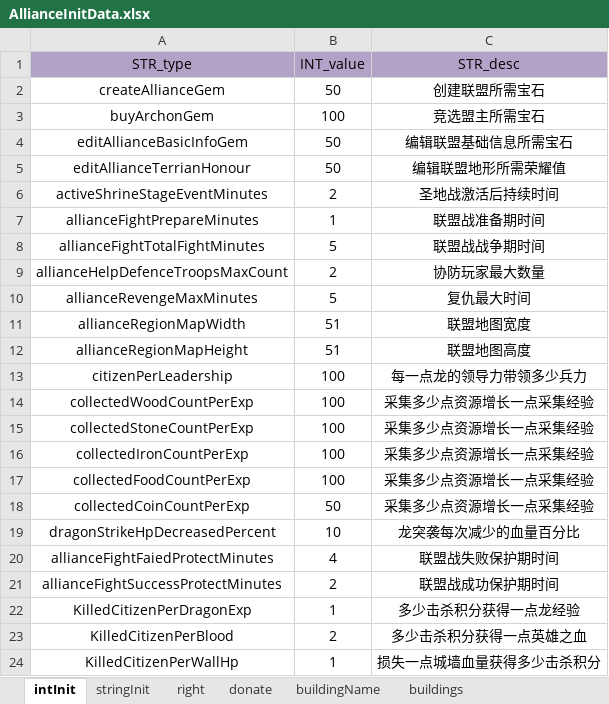
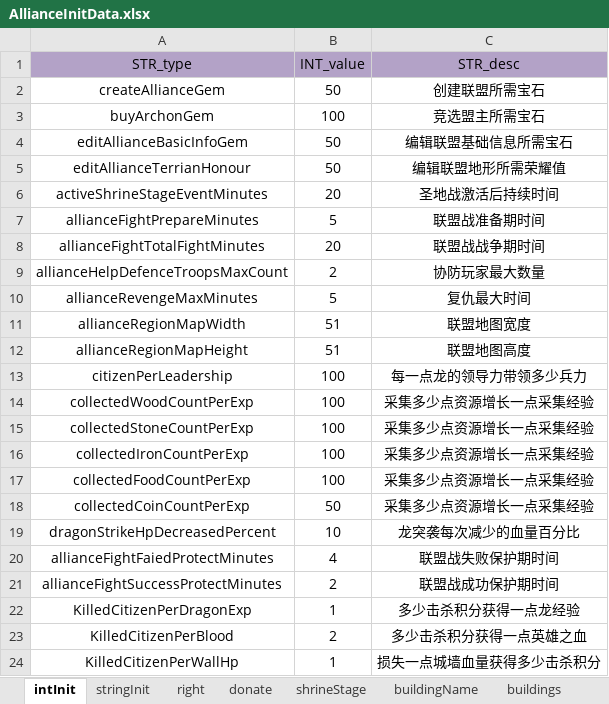
Before and after one commit to ModunZhang/kod_client, an Excel workbook: gameData/shared/AllianceInitData.xlsx, sheet intInit, drawn as a sheet; values as stored, in another font and other column widths than the file's, no borders; the diff names each change by its address in the sheet, - before the commit and + after, or states it on an @@ line.

```diff
--- a/gameData/shared/AllianceInitData.xlsx (sheet intInit)
+++ b/gameData/shared/AllianceInitData.xlsx (sheet intInit)
+sheet tab: shrineStage
-B6 (INT_value): 2
+B6 (INT_value): 20
-B7 (INT_value): 1
+B7 (INT_value): 5
-B8 (INT_value): 5
+B8 (INT_value): 20
```
Also changed, not shown: sheet buildings, sheet donate, sheet buildingName, gameData/shared/AllianceBuilding.xlsx, gameData/shared/GemsPayment.xlsx, 18 other files.
